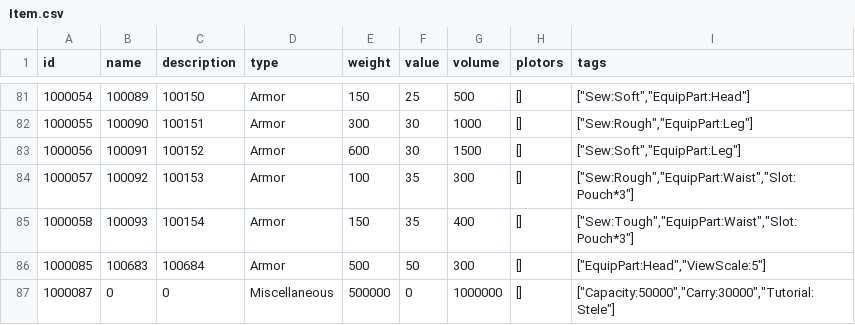
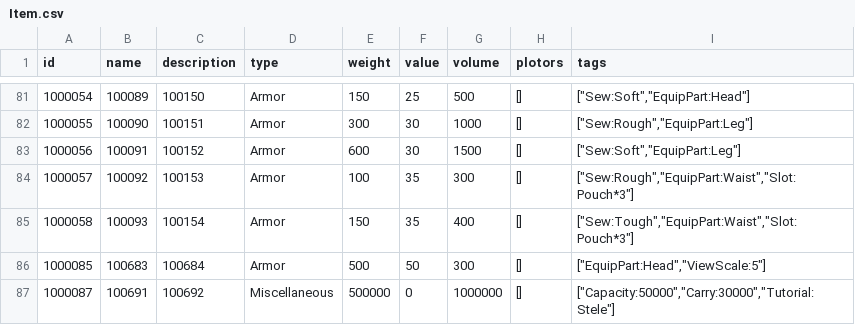
Before and after one commit to zlex001/LOA-Server, a CSV file: Library/Config/Item.csv, drawn as a sheet; only a part is shown, gaps mark what is left out.

```diff
--- a/Library/Config/Item.csv
+++ b/Library/Config/Item.csv
@@ -86,2 +86,2 @@
 1000085,100683,100684,Armor,500,50,300,[],"[""EquipPart:Head"",""ViewScale:5""]"
-1000087,0,0,Miscellaneous,500000,0,1000000,[],"[""Capacity:50000"",""Carry:30000"",""Tutorial:Stele""]"
+1000087,100691,100692,Miscellaneous,500000,0,1000000,[],"[""Capacity:50000"",""Carry:30000"",""Tutorial:Stele""]"
```
Also changed, not shown: Library/Config/Multilingual.csv, Library/Config/Scene.csv, 32 other files.
